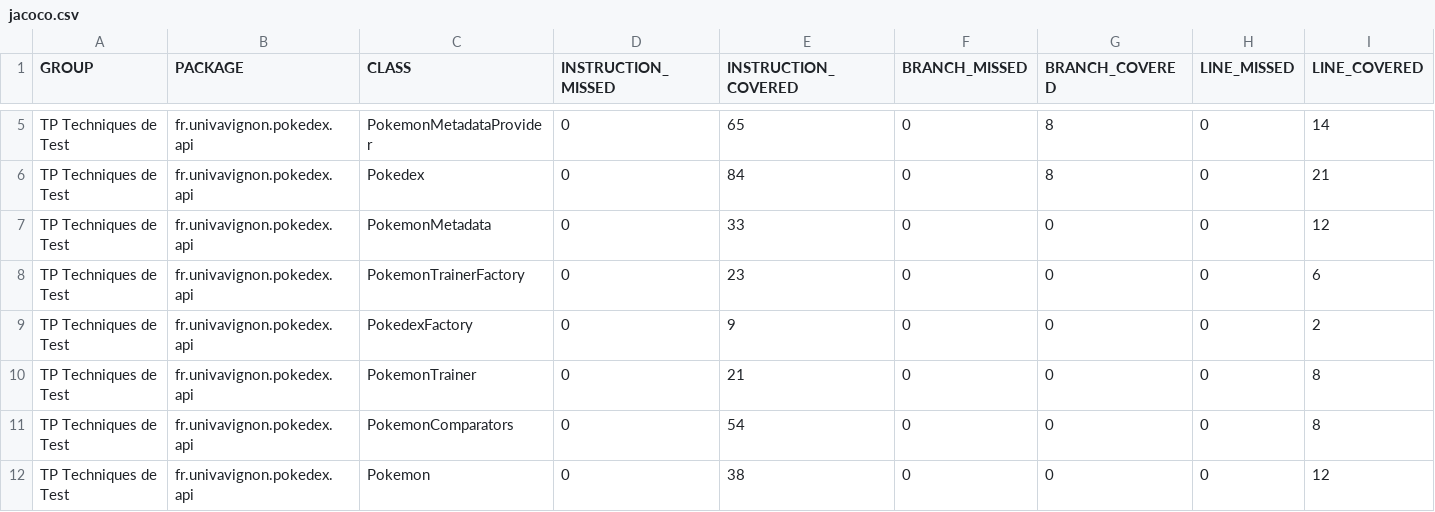
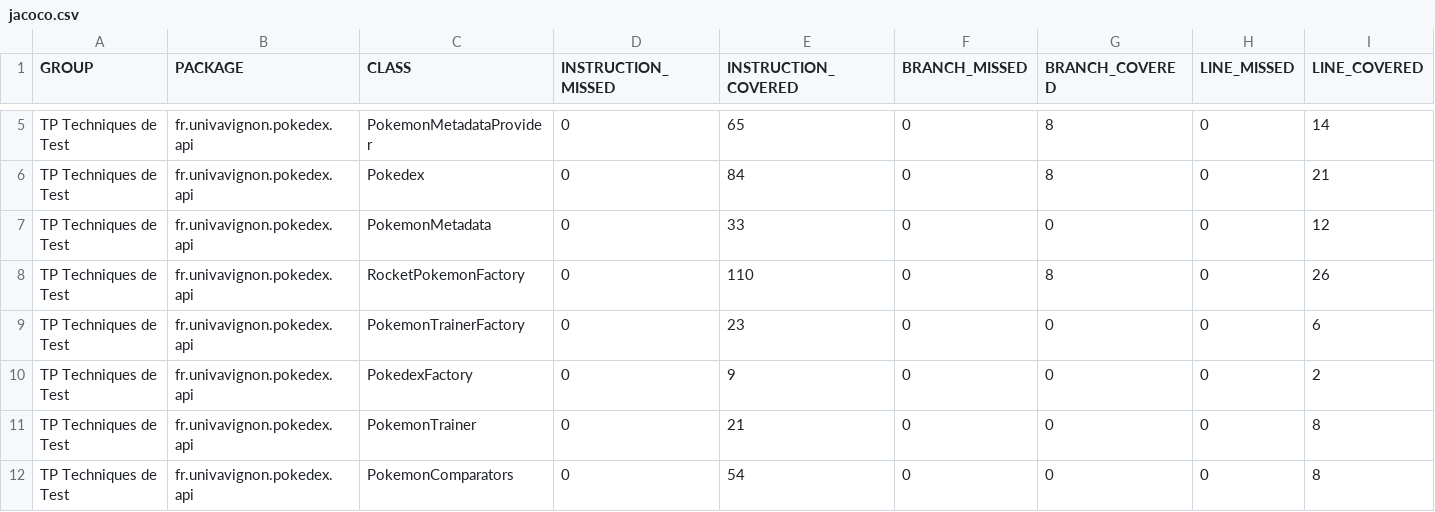
Before and after one commit to MichelMarieLamah13/ceri-m1-techniques-de-test, a CSV file: target/site/jacoco/jacoco.csv, drawn as a sheet; only a part is shown, gaps mark what is left out; the shorter side is filled out with more unchanged rows; rows hold the shown columns only; the diff names each change by its address in the sheet, - before the commit and + after, or states it on an @@ line.

```diff
--- a/target/site/jacoco/jacoco.csv
+++ b/target/site/jacoco/jacoco.csv
+row 8: TP Techniques de Test | fr.univavignon.pokedex.api | RocketPokemonFactory | 0 | 110 | 0 | 8 | 0 | 26
```
Also changed, not shown: 16 other files.
